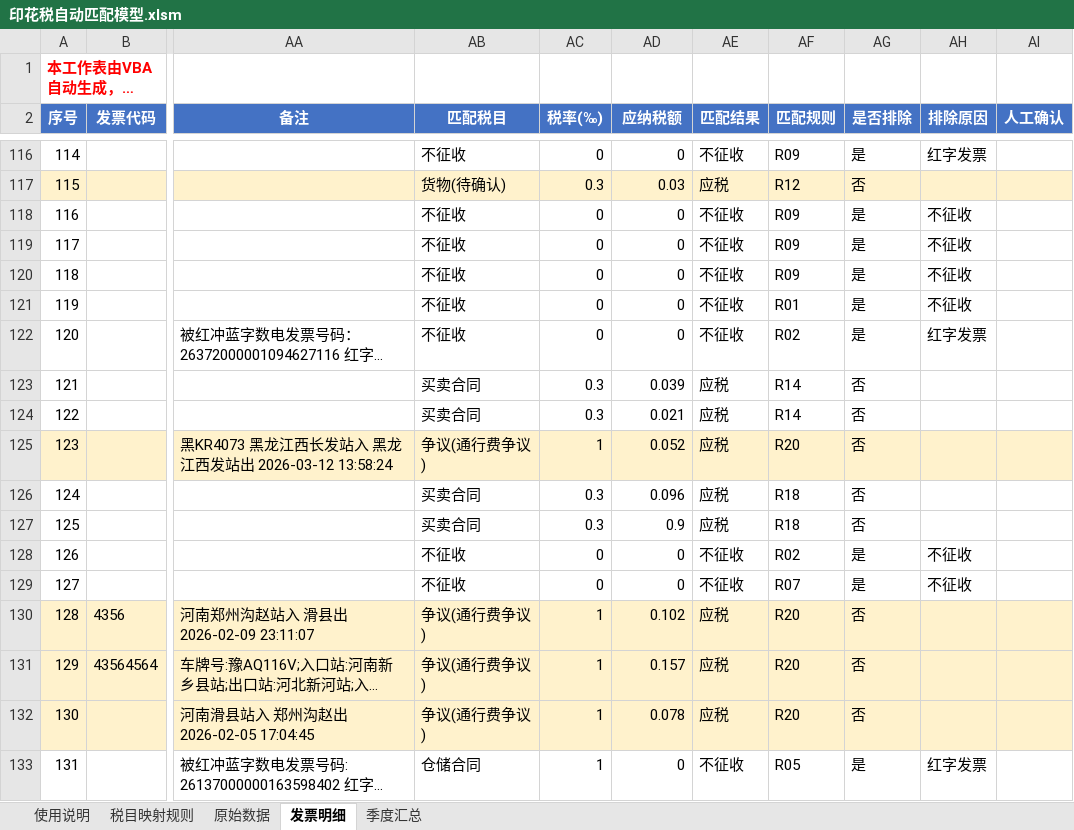
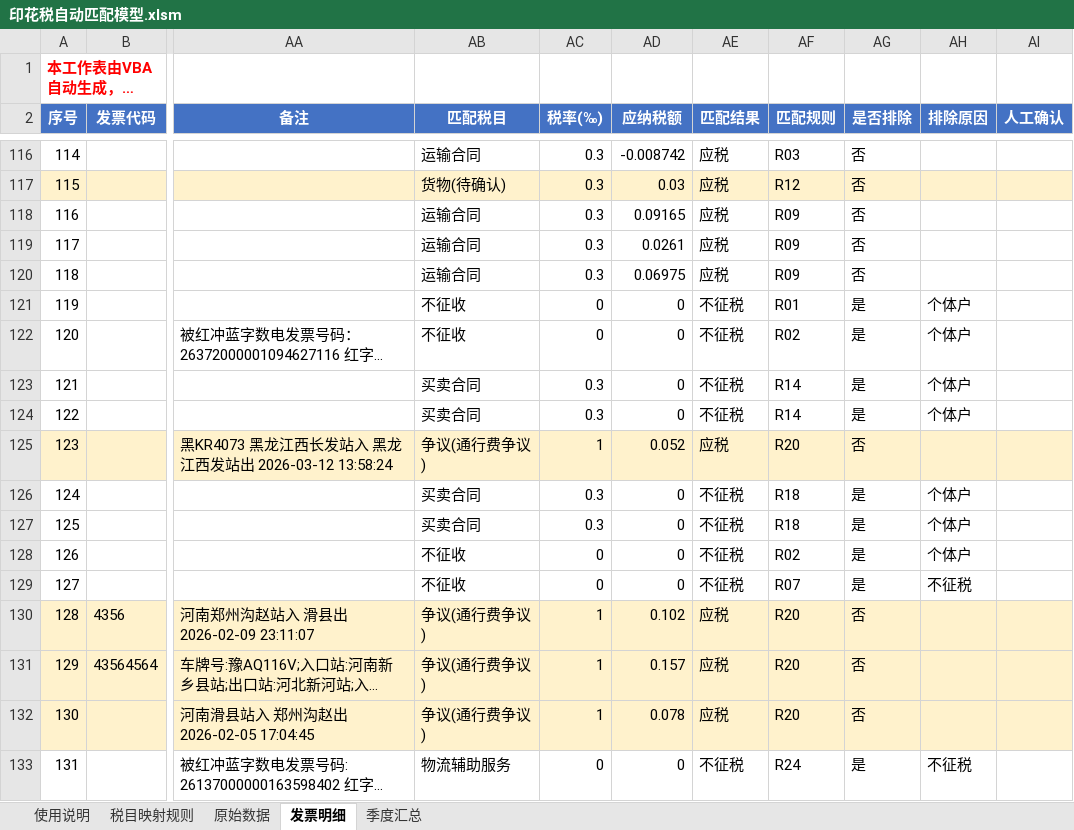
Before and after one commit to levi-qiao/ai-tools, an Excel workbook: stamp-tax-matcher/印花税自动匹配模型.xlsm, sheet 发票明细, drawn as a sheet; only a part is shown, gaps mark what is left out; long unchanged cells end in …; values as stored, in another font and other column widths than the file's, no borders; the diff covers the shown part only; the diff names each change by its address in the sheet, - before the commit and + after, or states it on an @@ line.

```diff
--- a/stamp-tax-matcher/印花税自动匹配模型.xlsm (sheet 发票明细)
+++ b/stamp-tax-matcher/印花税自动匹配模型.xlsm (sheet 发票明细)
-AB116 (匹配税目): 不征收
+AB116 (匹配税目): 运输合同
-AC116 (税率(‰)): 0
+AC116 (税率(‰)): 0.3
-AD116 (应纳税额): 0
+AD116 (应纳税额): -0.008742
-AE116 (匹配结果): 不征收
+AE116 (匹配结果): 应税
-AF116 (匹配规则): R09
+AF116 (匹配规则): R03
-AG116 (是否排除): 是
+AG116 (是否排除): 否
-AH116 (排除原因): 红字发票
+AH116 (排除原因): (empty)
-AB118:AB120 (匹配税目): 不征收
+AB118:AB120 (匹配税目): 运输合同
-AC118:AC120 (税率(‰)): 0
+AC118:AC120 (税率(‰)): 0.3
-AD118 (应纳税额): 0
+AD118 (应纳税额): 0.09165
-AE118:AE120 (匹配结果): 不征收
+AE118:AE120 (匹配结果): 应税
-AG118:AG120 (是否排除): 是
+AG118:AG120 (是否排除): 否
-AH118:AH120 (排除原因): 不征收
+AH118:AH120 (排除原因): (empty)
-AD119 (应纳税额): 0
+AD119 (应纳税额): 0.0261
-AD120 (应纳税额): 0
+AD120 (应纳税额): 0.06975
-AE121:AE122 (匹配结果): 不征收
+AE121:AE122 (匹配结果): 不征税
-AH121 (排除原因): 不征收
+AH121 (排除原因): 个体户
-AH122 (排除原因): 红字发票
+AH122 (排除原因): 个体户
-AD123 (应纳税额): 0.039
+AD123 (应纳税额): 0
-AE123:AE124 (匹配结果): 应税
+AE123:AE124 (匹配结果): 不征税
-AG123:AG124 (是否排除): 否
+AG123:AG124 (是否排除): 是
-AH123:AH124 (排除原因): (empty)
+AH123:AH124 (排除原因): 个体户
-AD124 (应纳税额): 0.021
+AD124 (应纳税额): 0
-AD126 (应纳税额): 0.096
+AD126 (应纳税额): 0
-AE126:AE127 (匹配结果): 应税
+AE126:AE127 (匹配结果): 不征税
-AG126:AG127 (是否排除): 否
+AG126:AG127 (是否排除): 是
-AH126:AH127 (排除原因): (empty)
+AH126:AH127 (排除原因): 个体户
-AD127 (应纳税额): 0.9
+AD127 (应纳税额): 0
-AE128:AE129 (匹配结果): 不征收
+AE128:AE129 (匹配结果): 不征税
-AH128 (排除原因): 不征收
+AH128 (排除原因): 个体户
-AH129 (排除原因): 不征收
+AH129 (排除原因): 不征税
-AB133 (匹配税目): 仓储合同
+AB133 (匹配税目): 物流辅助服务
-AC133 (税率(‰)): 1
+AC133 (税率(‰)): 0
-AE133 (匹配结果): 不征收
+AE133 (匹配结果): 不征税
-AF133 (匹配规则): R05
+AF133 (匹配规则): R24
-AH133 (排除原因): 红字发票
+AH133 (排除原因): 不征税
```
Also changed, not shown: 559 edited cells and cell formats elsewhere in this sheet, sheet 税目映射规则, sheet 季度汇总, 1 other file.
